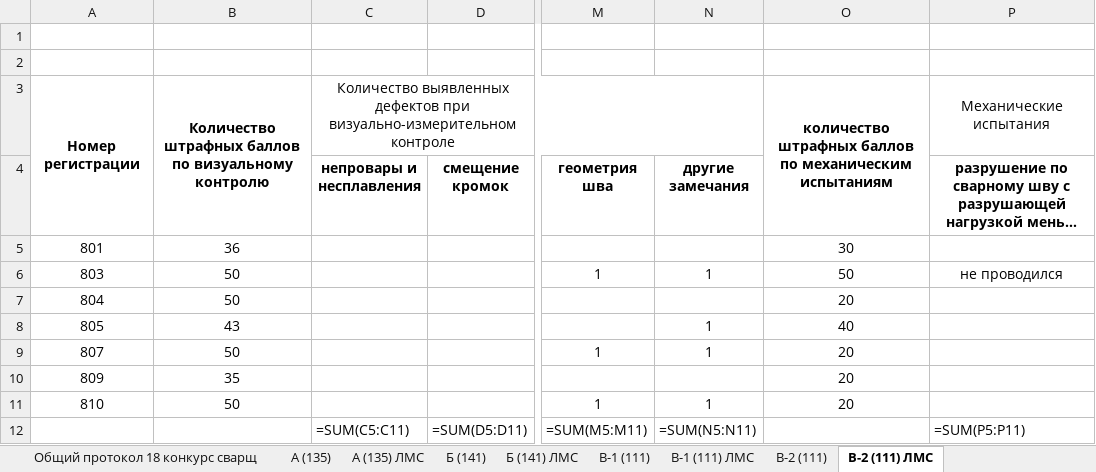
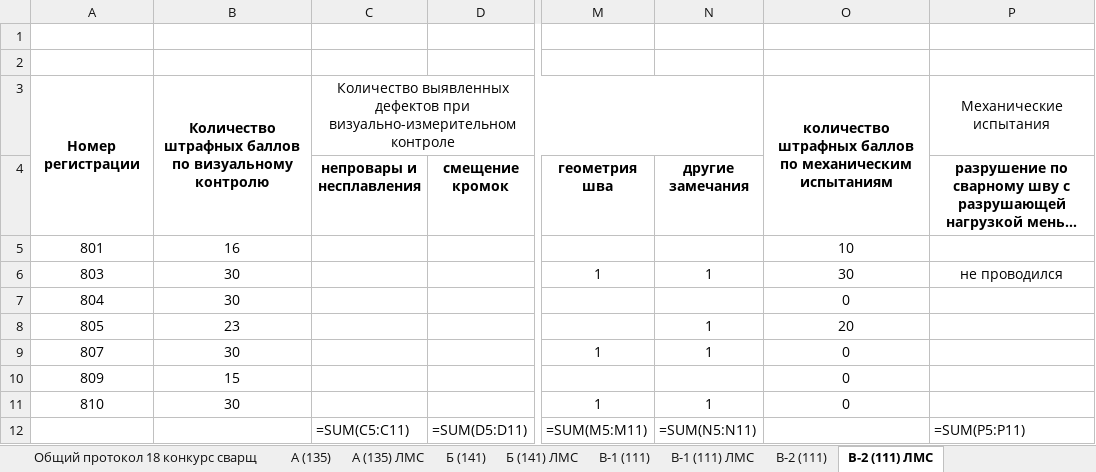
Before and after one commit to Roma-Jivchik/WeldingContest, an Excel workbook: WeldingContest/Protocols/OverallProtocol.xlsx, sheet В-2 (111) ЛМС, drawn as a sheet; only a part is shown, gaps mark what is left out; long unchanged cells end in …; values as stored, in another font and other column widths than the file's, no borders; formulas without a stored value are shown as written; the diff names each change by its address in the sheet, - before the commit and + after, or states it on an @@ line.

```diff
--- a/WeldingContest/Protocols/OverallProtocol.xlsx (sheet В-2 (111) ЛМС)
+++ b/WeldingContest/Protocols/OverallProtocol.xlsx (sheet В-2 (111) ЛМС)
-B5: 36
+B5: 16
-O5: 30
+O5: 10
-B6:B7: 50
+B6:B7: 30
-O6: 50
+O6: 30
-O7: 20
+O7: 0
-B8: 43
+B8: 23
-O8: 40
+O8: 20
-B9: 50
+B9: 30
-O9:O11: 20
+O9:O11: 0
-B10: 35
+B10: 15
-B11: 50
+B11: 30
```
Also changed, not shown: sheet Общий протокол 18 конкурс сварщ, sheet В-2 (111), other sheet tabs, 37 other files.
